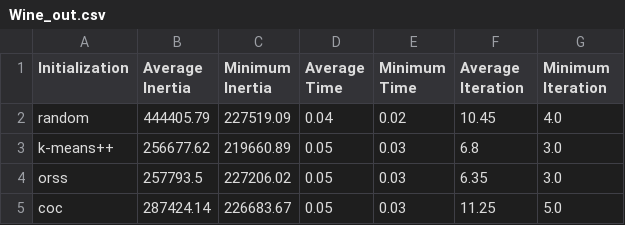
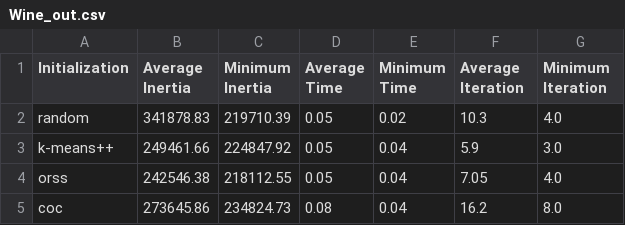
Before and after one commit to proafxin/seeding-kmeans, a CSV file: out/25/Wine_out.csv, drawn as a sheet.

```diff
--- a/out/25/Wine_out.csv
+++ b/out/25/Wine_out.csv
@@ -1,5 +1,5 @@
 Initialization,Average Inertia,Minimum Inertia,Average Time,Minimum Time,Average Iteration,Minimum Iteration
-random,444405.79,227519.09,0.04,0.02,10.45,4.0
-k-means++,256677.62,219660.89,0.05,0.03,6.8,3.0
-orss,257793.5,227206.02,0.05,0.03,6.35,3.0
-coc,287424.14,226683.67,0.05,0.03,11.25,5.0
+random,341878.83,219710.39,0.05,0.02,10.3,4.0
+k-means++,249461.66,224847.92,0.05,0.04,5.9,3.0
+orss,242546.38,218112.55,0.05,0.04,7.05,4.0
+coc,273645.86,234824.73,0.08,0.04,16.2,8.0
```
Also changed, not shown: out/25/boston_out.csv, out/25/cloud_out.csv, 21 other files.
